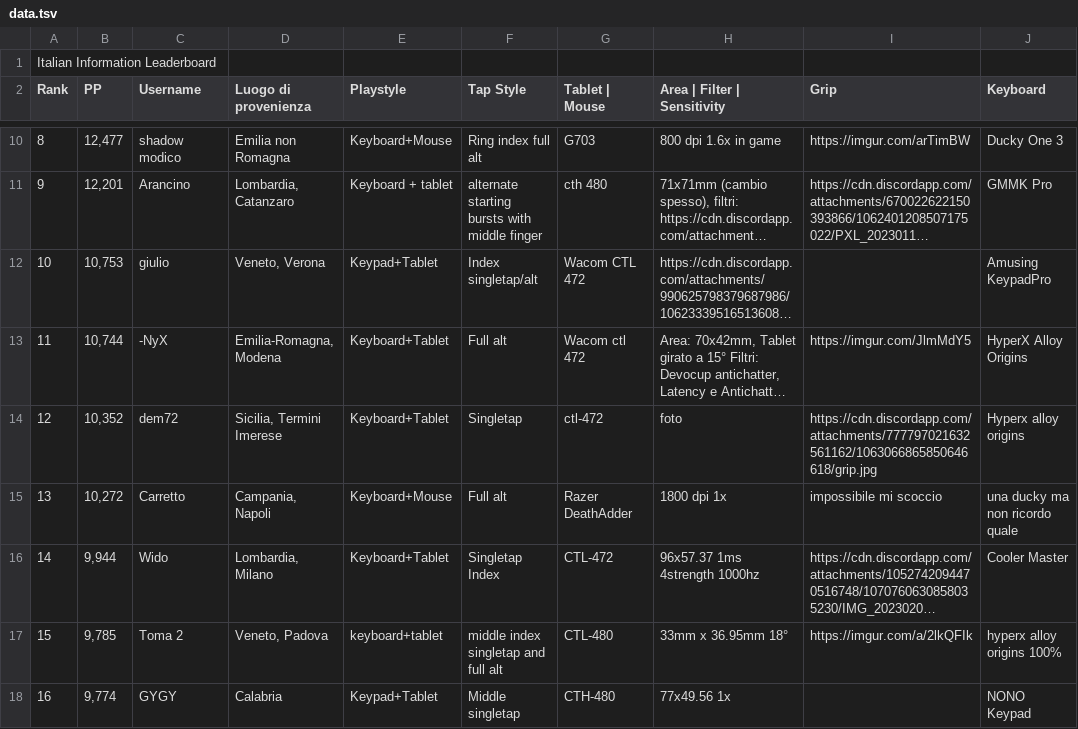
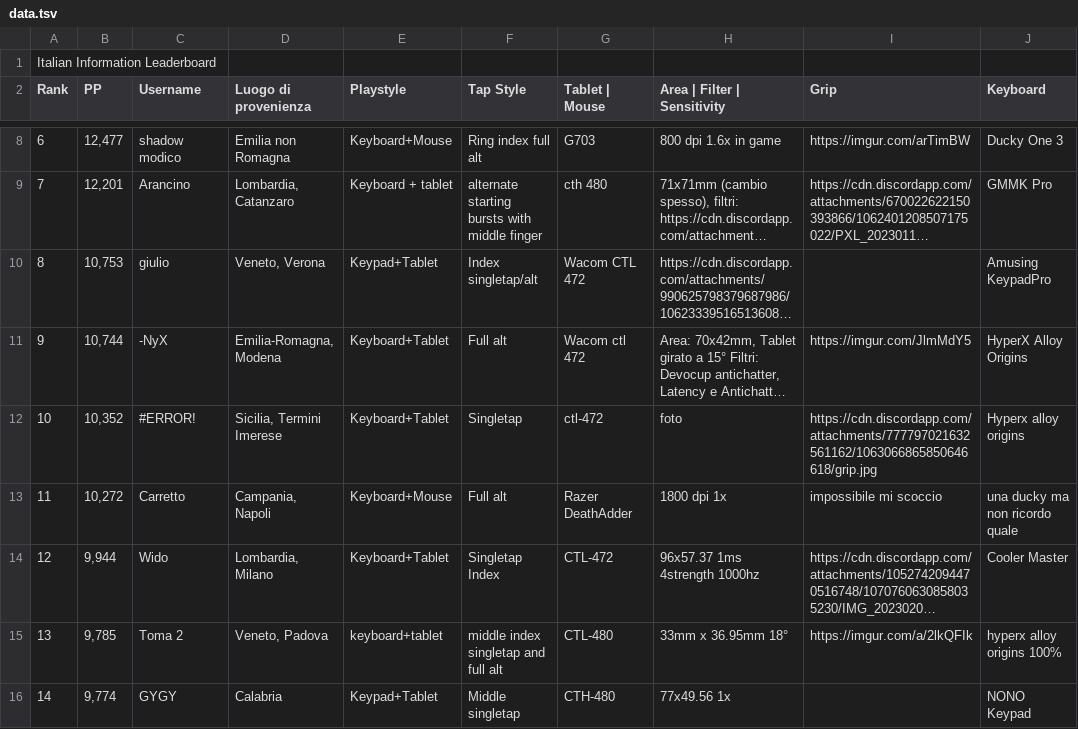
Before and after one commit to Sclafus/italian-top-players-gear, a TSV file: data.tsv, drawn as a sheet; only a part is shown, gaps mark what is left out; long unchanged cells end in …; addresses are those after the commit; the diff covers the shown part only; the diff names each change by its address in the sheet, - before the commit and + after, or states it on an @@ line.

```diff
--- a/data.tsv
+++ b/data.tsv
@@ column A (Rank) renumbered between rows 3 and 33 @@
-C12 (Username): dem72
+C12 (Username): #ERROR!
```
Also changed, not shown: 2 added rows and 2 removed rows elsewhere in this file, 1 other file.
